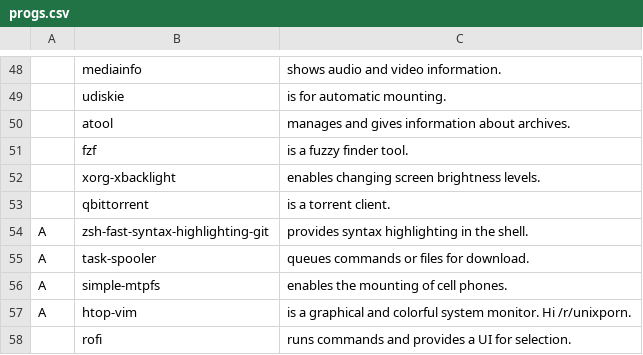
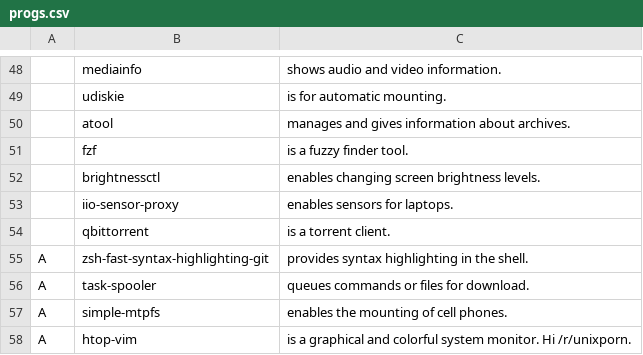
Before and after one commit to askeko/AARBS-old, a CSV file: progs.csv, drawn as a sheet; only a part is shown, gaps mark what is left out; the shorter side is filled out with more unchanged rows; the diff names each change by its address in the sheet, - before the commit and + after, or states it on an @@ line.

Commit message:
Update progs.csv

```diff
--- a/progs.csv
+++ b/progs.csv
-B52: xorg-xbacklight
+B52: brightnessctl
+row 53:  | iio-sensor-proxy | enables sensors for laptops.
```
